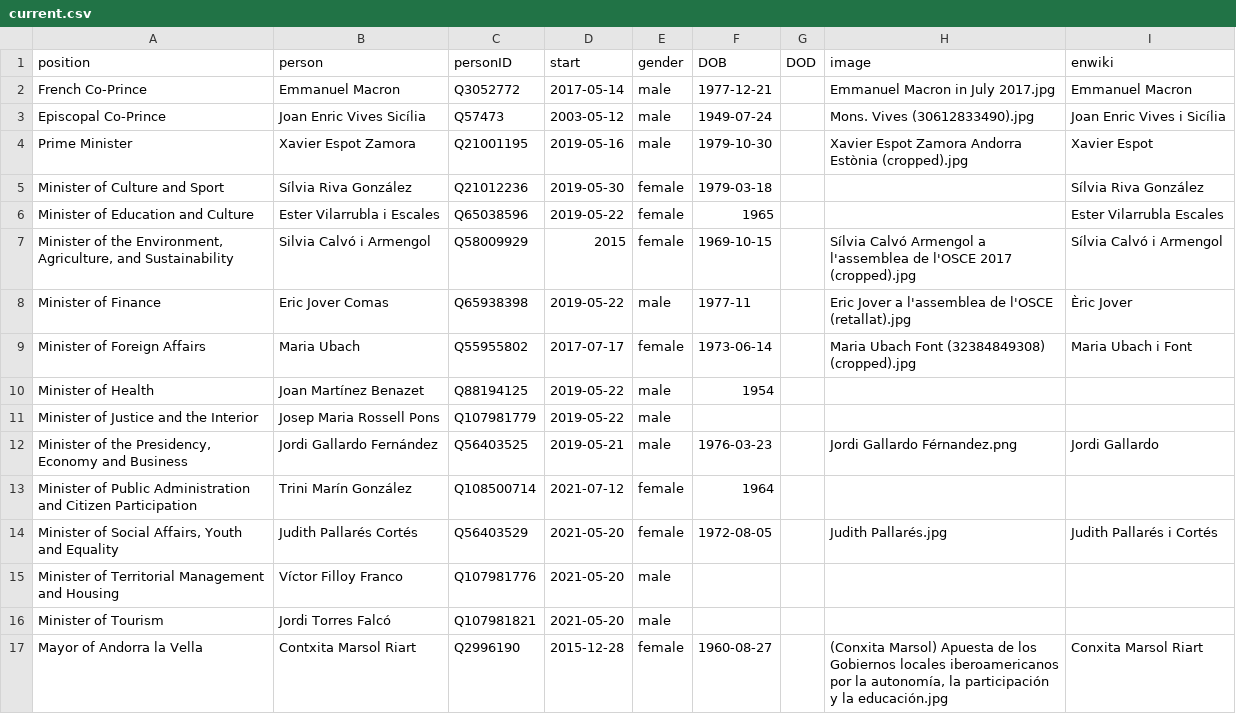
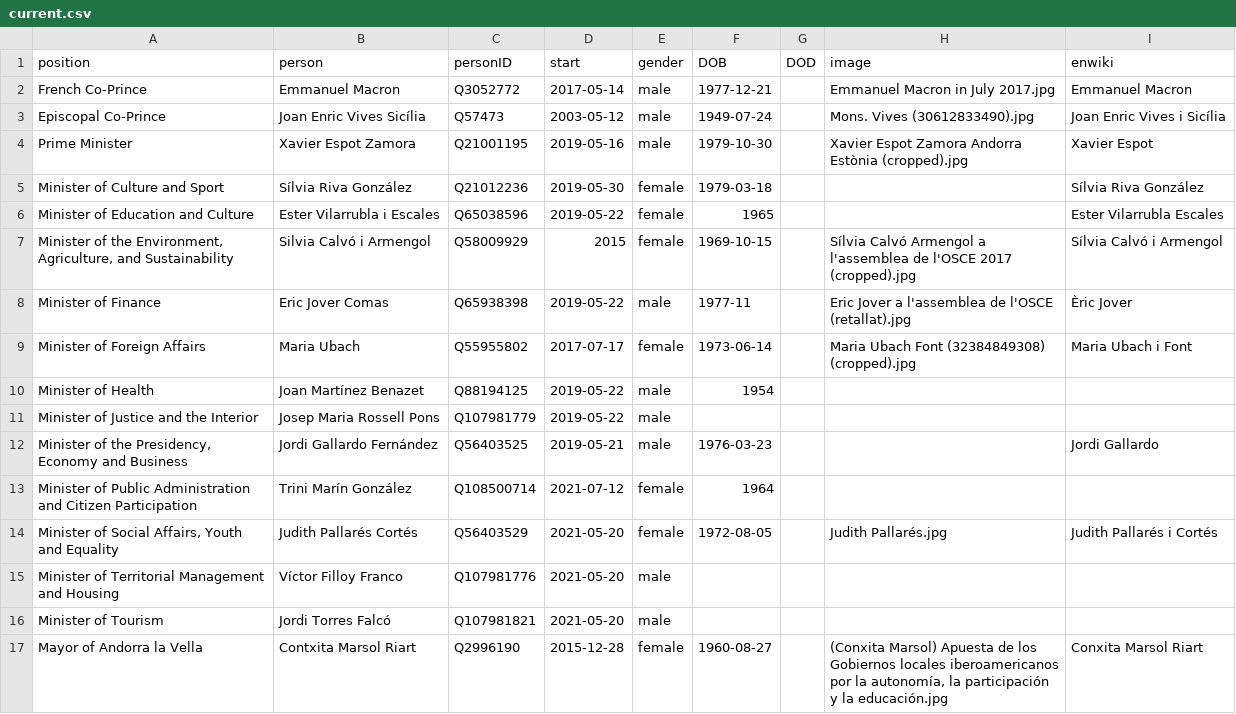
Before and after one commit to every-politician-scrapers/andorra-cabinet, a CSV file: html/current.csv, drawn as a sheet.

```diff
--- a/html/current.csv
+++ b/html/current.csv
@@ -11,3 +11,3 @@ Minister of Health,Joan Martínez Benazet,Q88194125,2019-05-22,male,1954,,,
 Minister of Justice and the Interior,Josep Maria Rossell Pons,Q107981779,2019-05-22,male,,,,
-"Minister of the Presidency, Economy and Business",Jordi Gallardo Fernández,Q56403525,2019-05-21,male,1976-03-23,,Jordi Gallardo Férnandez.png,Jordi Gallardo
+"Minister of the Presidency, Economy and Business",Jordi Gallardo Fernández,Q56403525,2019-05-21,male,1976-03-23,,,Jordi Gallardo
 Minister of Public Administration and Citizen Participation,Trini Marín González,Q108500714,2021-07-12,female,1964,,,
```
Also changed, not shown: html/holders21.csv, html/legislators.csv.
